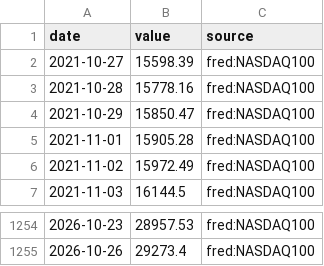
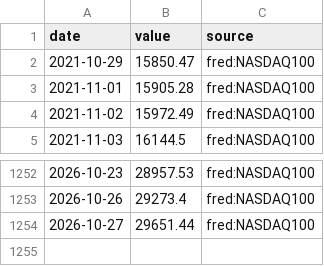
Before and after one commit to MJIH-market/macro-dashboard, a CSV file: data/NDX.csv, drawn as a sheet; only a part is shown, gaps mark what is left out; removed rows and columns are numbered as before the commit, all else as after; the diff names each change by its address in the sheet, - before the commit and + after, or states it on an @@ line.

```diff
--- a/data/NDX.csv
+++ b/data/NDX.csv
-row 2: 2021-10-27 | 15598.39 | fred:NASDAQ100
-row 3: 2021-10-28 | 15778.16 | fred:NASDAQ100
+row 1254: 2026-10-27 | 29651.44 | fred:NASDAQ100
```
Also changed, not shown: data/DXY.csv, data/GOLD.csv, 9 other files.
